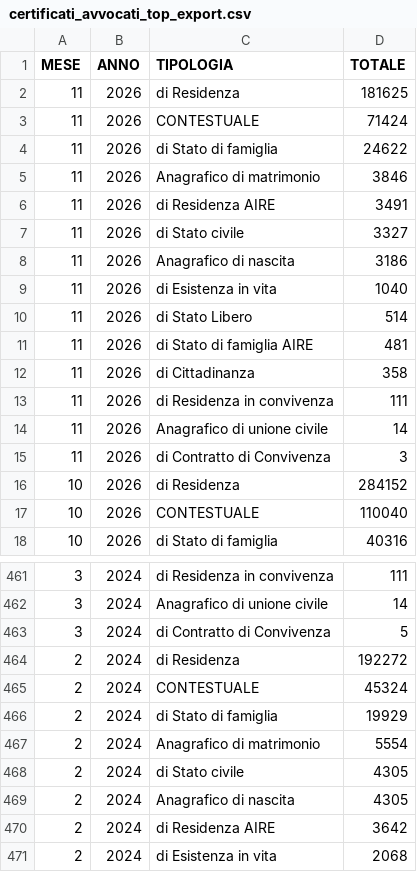
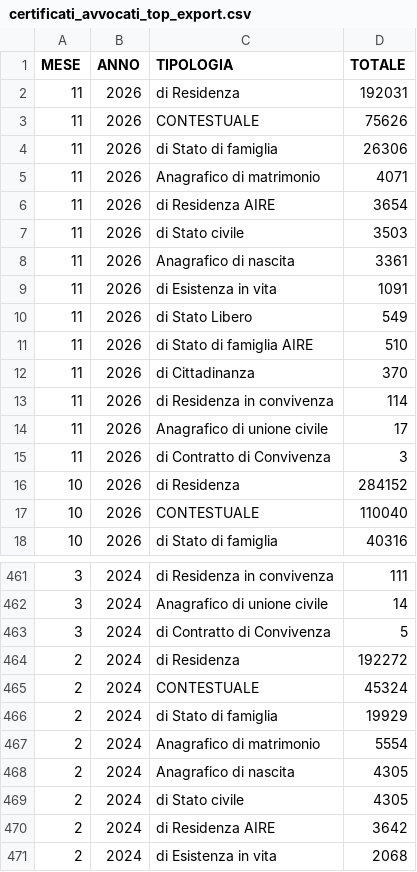
Before and after one commit to italia/anpr-opendata, a CSV file: data/certificati_avvocati_top_export.csv, drawn as a sheet; only a part is shown, gaps mark what is left out.

Commit message:
Update data 21-11-2026 10:38:57.224

```diff
--- a/data/certificati_avvocati_top_export.csv
+++ b/data/certificati_avvocati_top_export.csv
@@ -1,15 +1,15 @@
 MESE,ANNO,TIPOLOGIA,TOTALE
-11,2026,di Residenza,181625
-11,2026,CONTESTUALE,71424
-11,2026,di Stato di famiglia,24622
-11,2026,Anagrafico di matrimonio,3846
-11,2026,di Residenza AIRE,3491
-11,2026,di Stato civile,3327
-11,2026,Anagrafico di nascita,3186
-11,2026,di Esistenza in vita,1040
-11,2026,di Stato Libero,514
-11,2026,di Stato di famiglia AIRE,481
-11,2026,di Cittadinanza,358
-11,2026,di Residenza in convivenza,111
-11,2026,Anagrafico di unione civile ,14
+11,2026,di Residenza,192031
+11,2026,CONTESTUALE,75626
+11,2026,di Stato di famiglia,26306
+11,2026,Anagrafico di matrimonio,4071
+11,2026,di Residenza AIRE,3654
+11,2026,di Stato civile,3503
+11,2026,Anagrafico di nascita,3361
+11,2026,di Esistenza in vita,1091
+11,2026,di Stato Libero,549
+11,2026,di Stato di famiglia AIRE,510
+11,2026,di Cittadinanza,370
+11,2026,di Residenza in convivenza,114
+11,2026,Anagrafico di unione civile ,17
 11,2026,di Contratto di Convivenza,3
@@ -467,4 +467,4 @@ MESE,ANNO,TIPOLOGIA,TOTALE
 2,2024,Anagrafico di matrimonio,5554
+2,2024,Anagrafico di nascita,4305
 2,2024,di Stato civile,4305
-2,2024,Anagrafico di nascita,4305
 2,2024,di Residenza AIRE,3642
```
